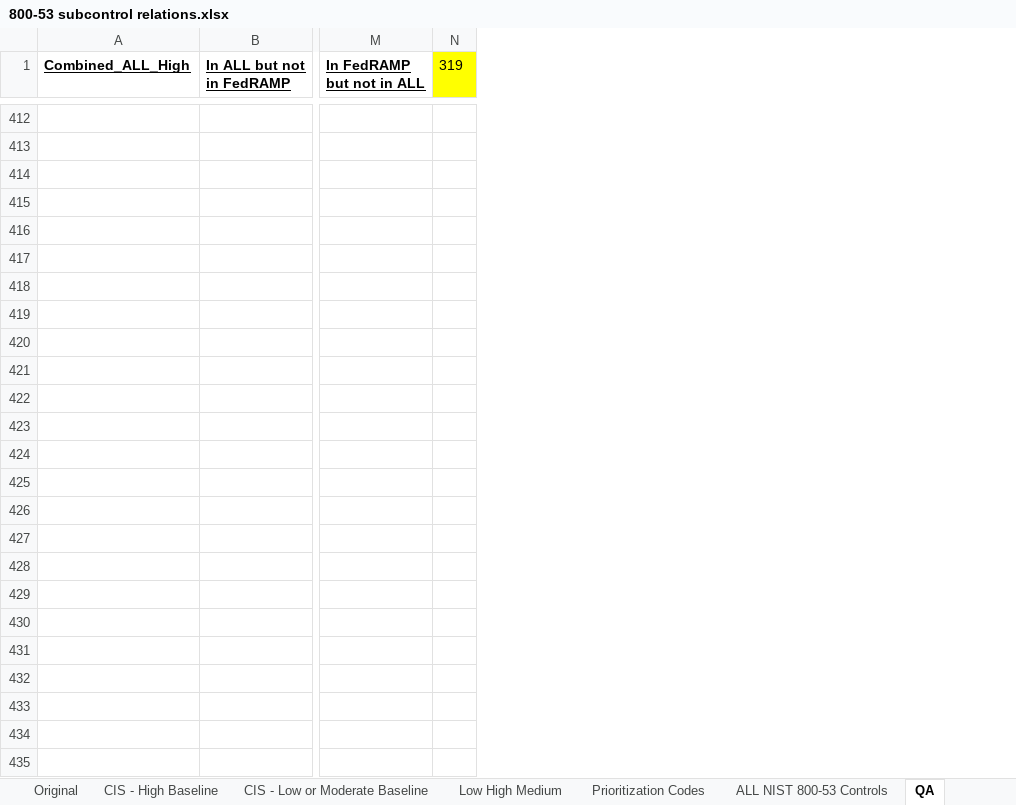
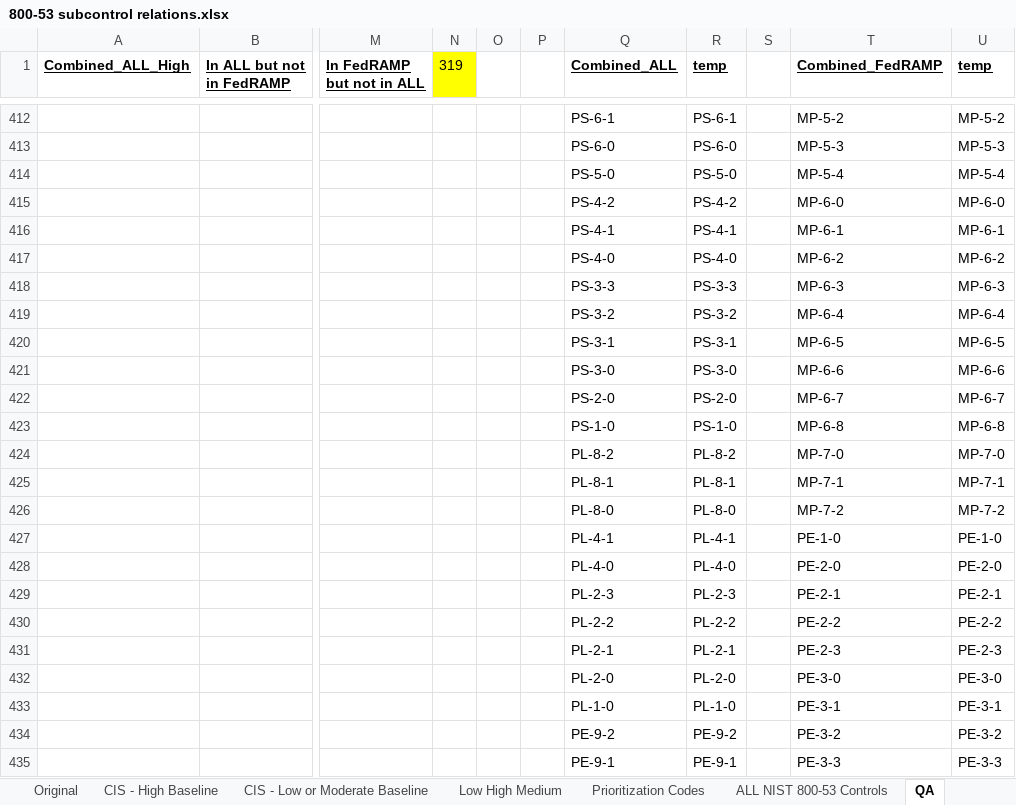
Before and after one commit to theclearinggt3/FedRAMP_800-53_Controls, an Excel workbook: 800-53 subcontrol relations.xlsx, sheet QA, drawn as a sheet; only a part is shown, gaps mark what is left out; values as stored, in another font and other column widths than the file's, no borders; rows hold the shown columns only; the diff covers the shown part only; the diff names each change by its address in the sheet, - before the commit and + after, or states it on an @@ line.

Commit message:
Added Dashboard

```diff
--- a/800-53 subcontrol relations.xlsx (sheet QA)
+++ b/800-53 subcontrol relations.xlsx (sheet QA)
+column O, empty
+column P, empty
+column Q (Combined_ALL), rows 412-416: PS-6-1 | PS-6-0 | PS-5-0 | PS-4-2 | PS-4-1
+column R (temp), rows 412-416: PS-6-1 | PS-6-0 | PS-5-0 | PS-4-2 | PS-4-1
+column S, empty
+column T (Combined_FedRAMP), rows 412-416: MP-5-2 | MP-5-3 | MP-5-4 | MP-6-0 | MP-6-1
+column U (temp), rows 412-416: MP-5-2 | MP-5-3 | MP-5-4 | MP-6-0 | MP-6-1
+row 417:  |  |  |  |  |  | PS-4-0 | PS-4-0 |  | MP-6-2 | MP-6-2
+row 418:  |  |  |  |  |  | PS-3-3 | PS-3-3 |  | MP-6-3 | MP-6-3
+row 419:  |  |  |  |  |  | PS-3-2 | PS-3-2 |  | MP-6-4 | MP-6-4
+row 420:  |  |  |  |  |  | PS-3-1 | PS-3-1 |  | MP-6-5 | MP-6-5
+row 421:  |  |  |  |  |  | PS-3-0 | PS-3-0 |  | MP-6-6 | MP-6-6
+row 422:  |  |  |  |  |  | PS-2-0 | PS-2-0 |  | MP-6-7 | MP-6-7
+row 423:  |  |  |  |  |  | PS-1-0 | PS-1-0 |  | MP-6-8 | MP-6-8
+row 424:  |  |  |  |  |  | PL-8-2 | PL-8-2 |  | MP-7-0 | MP-7-0
+row 425:  |  |  |  |  |  | PL-8-1 | PL-8-1 |  | MP-7-1 | MP-7-1
+row 426:  |  |  |  |  |  | PL-8-0 | PL-8-0 |  | MP-7-2 | MP-7-2
+row 427:  |  |  |  |  |  | PL-4-1 | PL-4-1 |  | PE-1-0 | PE-1-0
+row 428:  |  |  |  |  |  | PL-4-0 | PL-4-0 |  | PE-2-0 | PE-2-0
+row 429:  |  |  |  |  |  | PL-2-3 | PL-2-3 |  | PE-2-1 | PE-2-1
+row 430:  |  |  |  |  |  | PL-2-2 | PL-2-2 |  | PE-2-2 | PE-2-2
+row 431:  |  |  |  |  |  | PL-2-1 | PL-2-1 |  | PE-2-3 | PE-2-3
+row 432:  |  |  |  |  |  | PL-2-0 | PL-2-0 |  | PE-3-0 | PE-3-0
+row 433:  |  |  |  |  |  | PL-1-0 | PL-1-0 |  | PE-3-1 | PE-3-1
+row 434:  |  |  |  |  |  | PE-9-2 | PE-9-2 |  | PE-3-2 | PE-3-2
+row 435:  |  |  |  |  |  | PE-9-1 | PE-9-1 |  | PE-3-3 | PE-3-3
```
Also changed, not shown: 472 added rows elsewhere in this sheet, sheet 800-53 Subcontrol Relations, sheet ALL NIST 800-53 Controls, other sheet tabs, charts or pictures.
